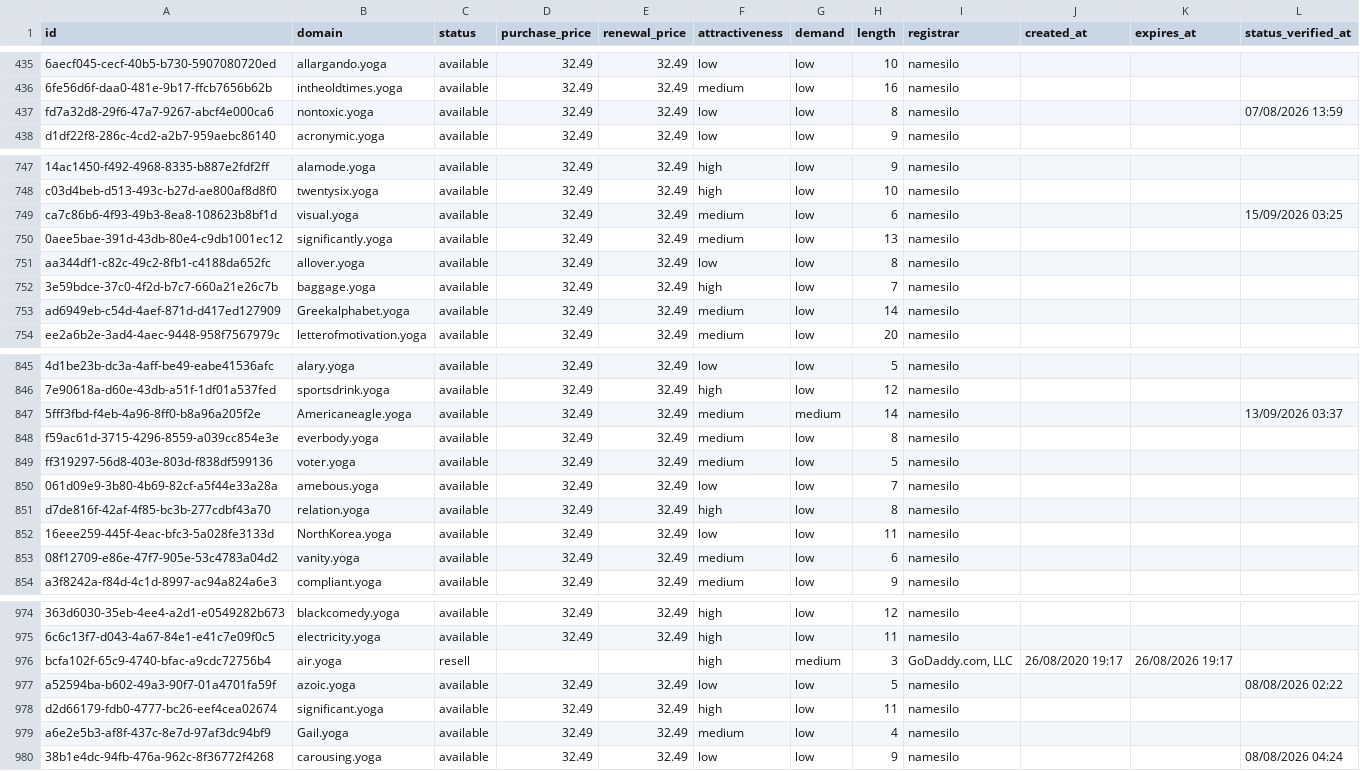
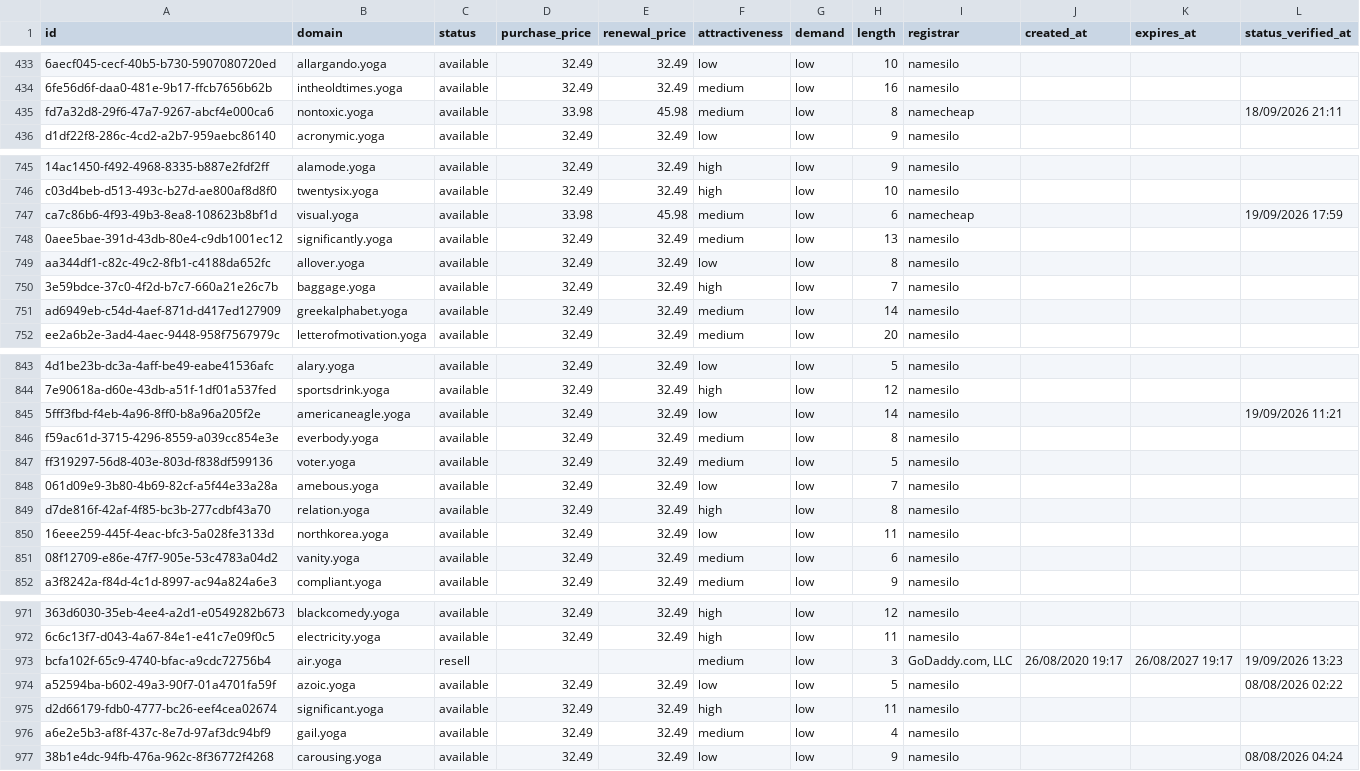
Before and after one commit to UniqueDomains/yoga-oneword-domains, a CSV file: yoga.csv, drawn as a sheet; only a part is shown, gaps mark what is left out; addresses are those after the commit; the diff covers the shown part only; the diff names each change by its address in the sheet, - before the commit and + after, or states it on an @@ line.

Commit message:
Domains update

```diff
--- a/yoga.csv
+++ b/yoga.csv
-D435 (purchase_price): 32.49
+D435 (purchase_price): 33.98
-E435 (renewal_price): 32.49
+E435 (renewal_price): 45.98
-F435 (attractiveness): low
+F435 (attractiveness): medium
-I435 (registrar): namesilo
+I435 (registrar): namecheap
-L435 (status_verified_at): 07/08/2026 13:59
+L435 (status_verified_at): 18/09/2026 21:11
-D747 (purchase_price): 32.49
+D747 (purchase_price): 33.98
-E747 (renewal_price): 32.49
+E747 (renewal_price): 45.98
-I747 (registrar): namesilo
+I747 (registrar): namecheap
-L747 (status_verified_at): 15/09/2026 03:25
+L747 (status_verified_at): 19/09/2026 17:59
-B751 (domain): Greekalphabet.yoga
+B751 (domain): greekalphabet.yoga
-B845 (domain): Americaneagle.yoga
+B845 (domain): americaneagle.yoga
-F845 (attractiveness): medium
+F845 (attractiveness): low
-G845 (demand): medium
+G845 (demand): low
-L845 (status_verified_at): 13/09/2026 03:37
+L845 (status_verified_at): 19/09/2026 11:21
-B850 (domain): NorthKorea.yoga
+B850 (domain): northkorea.yoga
-F973 (attractiveness): high
+F973 (attractiveness): medium
-G973 (demand): medium
+G973 (demand): low
-K973 (expires_at): 26/08/2026 19:17
+K973 (expires_at): 26/08/2027 19:17
-L973 (status_verified_at): (empty)
+L973 (status_verified_at): 19/09/2026 13:23
-B976 (domain): Gail.yoga
+B976 (domain): gail.yoga
```
Also changed, not shown: 3 added rows, 3 removed rows and 56 edited cells elsewhere in this file, 4 other files.
